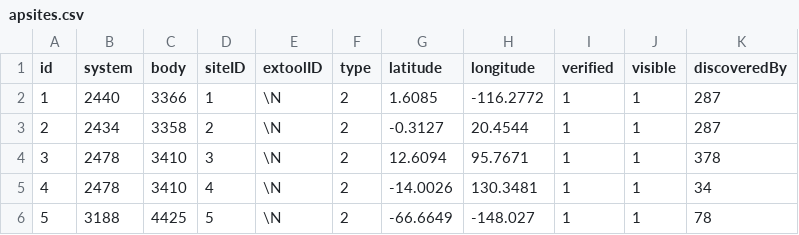
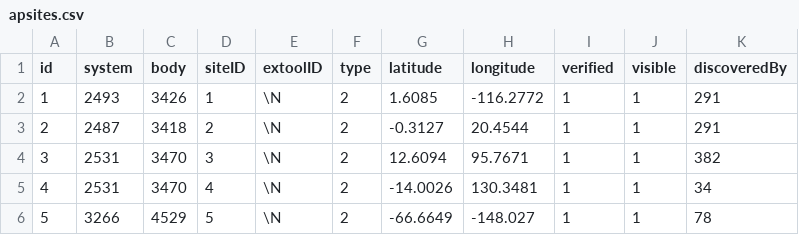
Before and after one commit to canonn-science/CAPIv2-Strapi, a CSV file: seed_files/CSV/exampleSiteData/apsites.csv, drawn as a sheet.

```diff
--- a/seed_files/CSV/exampleSiteData/apsites.csv
+++ b/seed_files/CSV/exampleSiteData/apsites.csv
@@ -1,6 +1,6 @@
 id,system,body,siteID,extoolID,type,latitude,longitude,verified,visible,discoveredBy
-1,2440,3366,1,\N,2,1.6085,-116.2772,1,1,287
-2,2434,3358,2,\N,2,-0.3127,20.4544,1,1,287
-3,2478,3410,3,\N,2,12.6094,95.7671,1,1,378
-4,2478,3410,4,\N,2,-14.0026,130.3481,1,1,34
-5,3188,4425,5,\N,2,-66.6649,-148.027,1,1,78
+1,2493,3426,1,\N,2,1.6085,-116.2772,1,1,291
+2,2487,3418,2,\N,2,-0.3127,20.4544,1,1,291
+3,2531,3470,3,\N,2,12.6094,95.7671,1,1,382
+4,2531,3470,4,\N,2,-14.0026,130.3481,1,1,34
+5,3266,4529,5,\N,2,-66.6649,-148.027,1,1,78
```
Also changed, not shown: seed_files/CSV/exampleSiteData/btsites.csv, seed_files/CSV/exampleSiteData/fgsites.csv, 3 other files.
